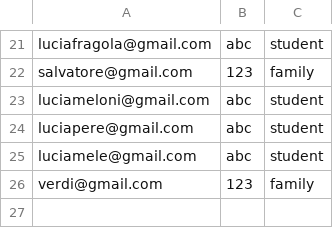
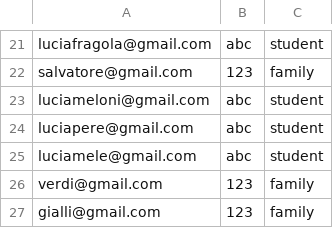
Before and after one commit to silvia166/AroundTheWorld, a CSV file: src/main/res/Users.csv, drawn as a sheet; only a part is shown, gaps mark what is left out; the diff names each change by its address in the sheet, - before the commit and + after, or states it on an @@ line.

```diff
--- a/src/main/res/Users.csv
+++ b/src/main/res/Users.csv
+row 27: gialli@gmail.com | 123 | family
```
Also changed, not shown: 5 other files.
